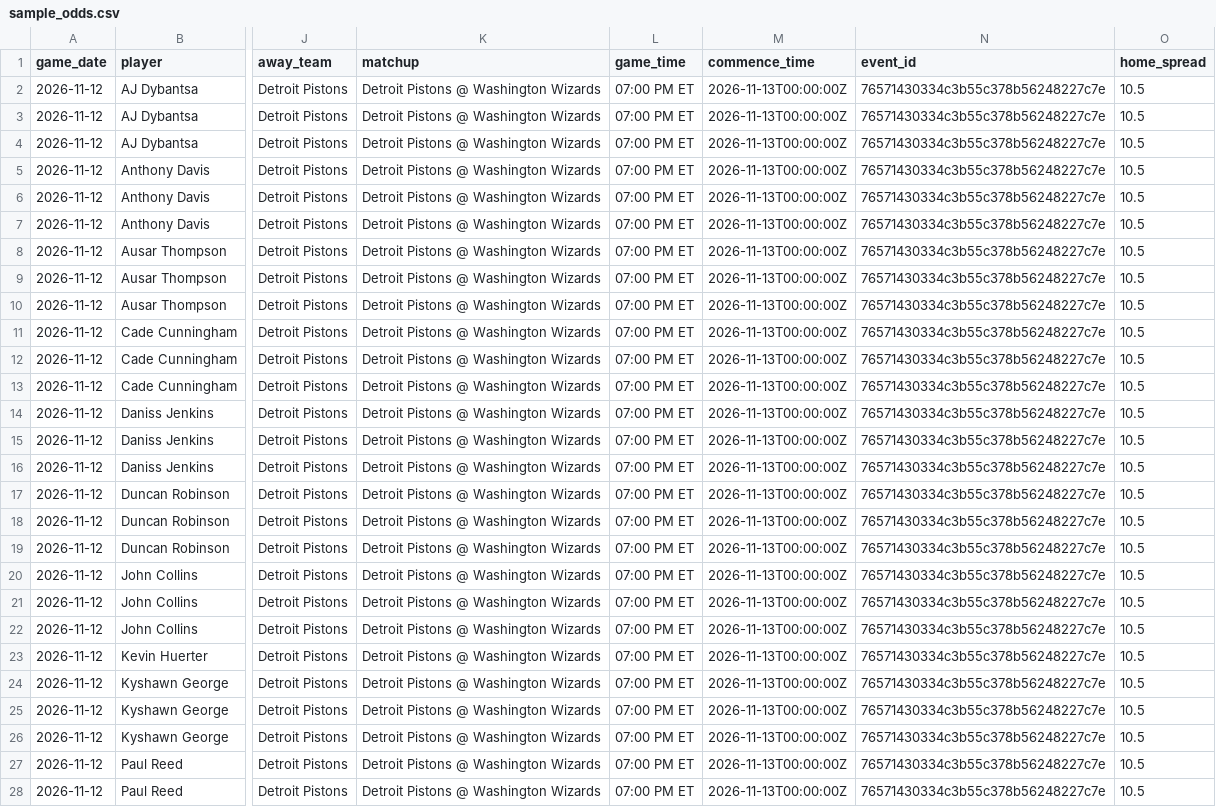
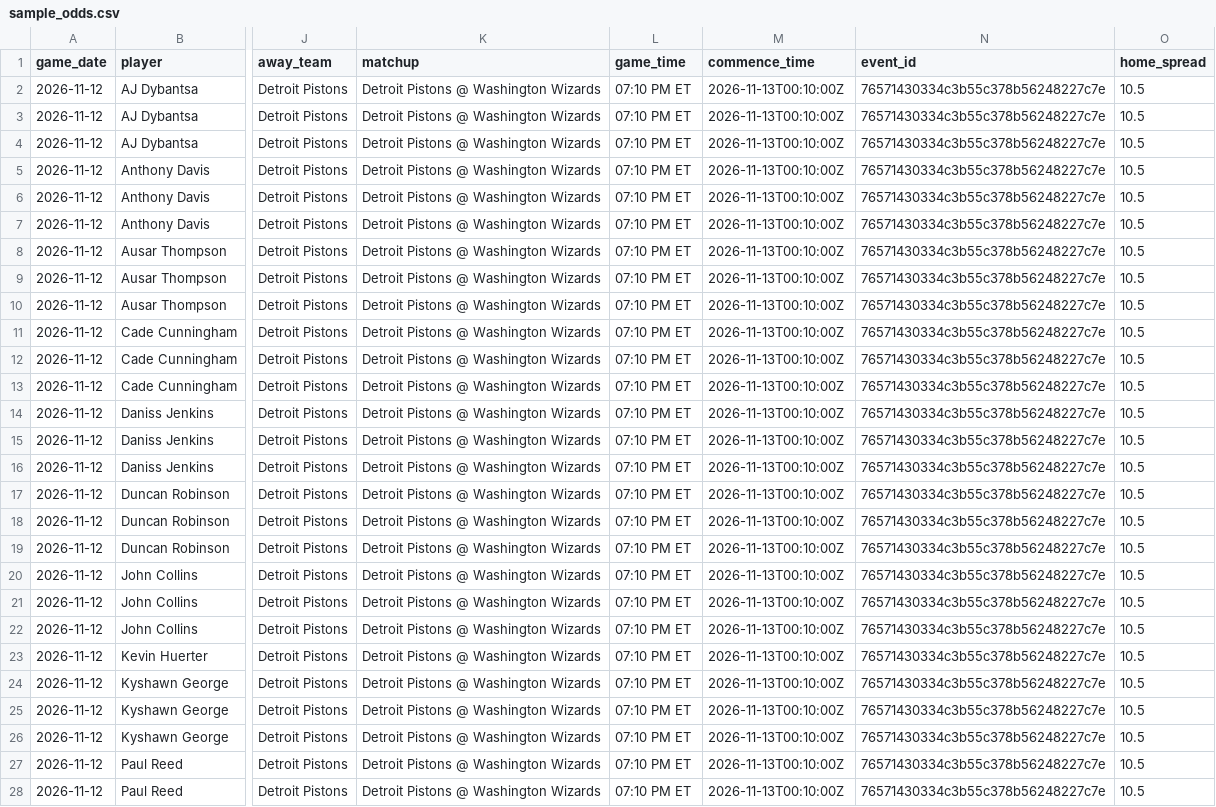
Before and after one commit to skbrillo/prop-analyzer, a CSV file: data/sample_odds.csv, drawn as a sheet; only a part is shown, gaps mark what is left out; the diff covers the shown part only; the diff names each change by its address in the sheet, - before the commit and + after, or states it on an @@ line.

```diff
--- a/data/sample_odds.csv
+++ b/data/sample_odds.csv
-L2:L28 (game_time): 07:00 PM ET
+L2:L28 (game_time): 07:10 PM ET
-M2:M28 (commence_time): 2026-11-13T00:00:00Z
+M2:M28 (commence_time): 2026-11-13T00:10:00Z
```
Also changed, not shown: 130 edited cells elsewhere in this file, docs/edge_top25.csv, 7 other files.
